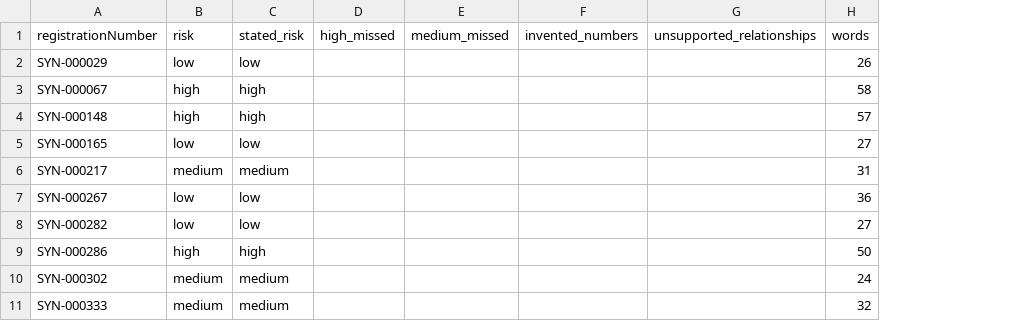
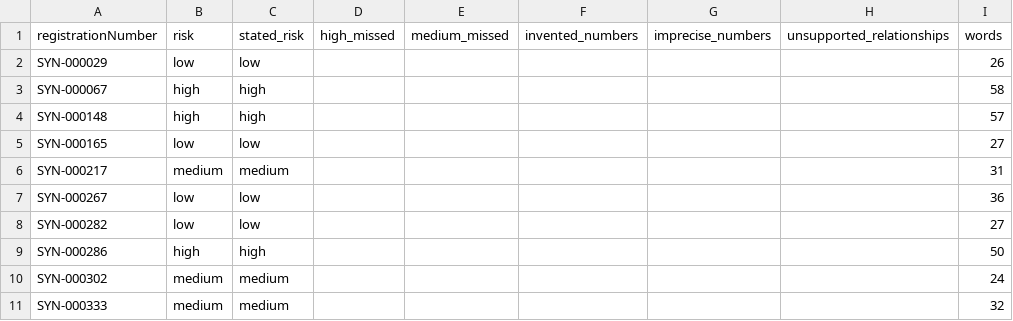
Before and after one commit to vyshailendraa-cmd/onecredit-ds-take-home, a CSV file: results/v0-template.csv, drawn as a sheet; only a part is shown; the diff names each change by its address in the sheet, - before the commit and + after, or states it on an @@ line.

```diff
--- a/results/v0-template.csv
+++ b/results/v0-template.csv
+column G (imprecise_numbers), empty
```
Also changed, not shown: results/v1-raw.csv, results/v2-grounded.csv, 4 other files.
